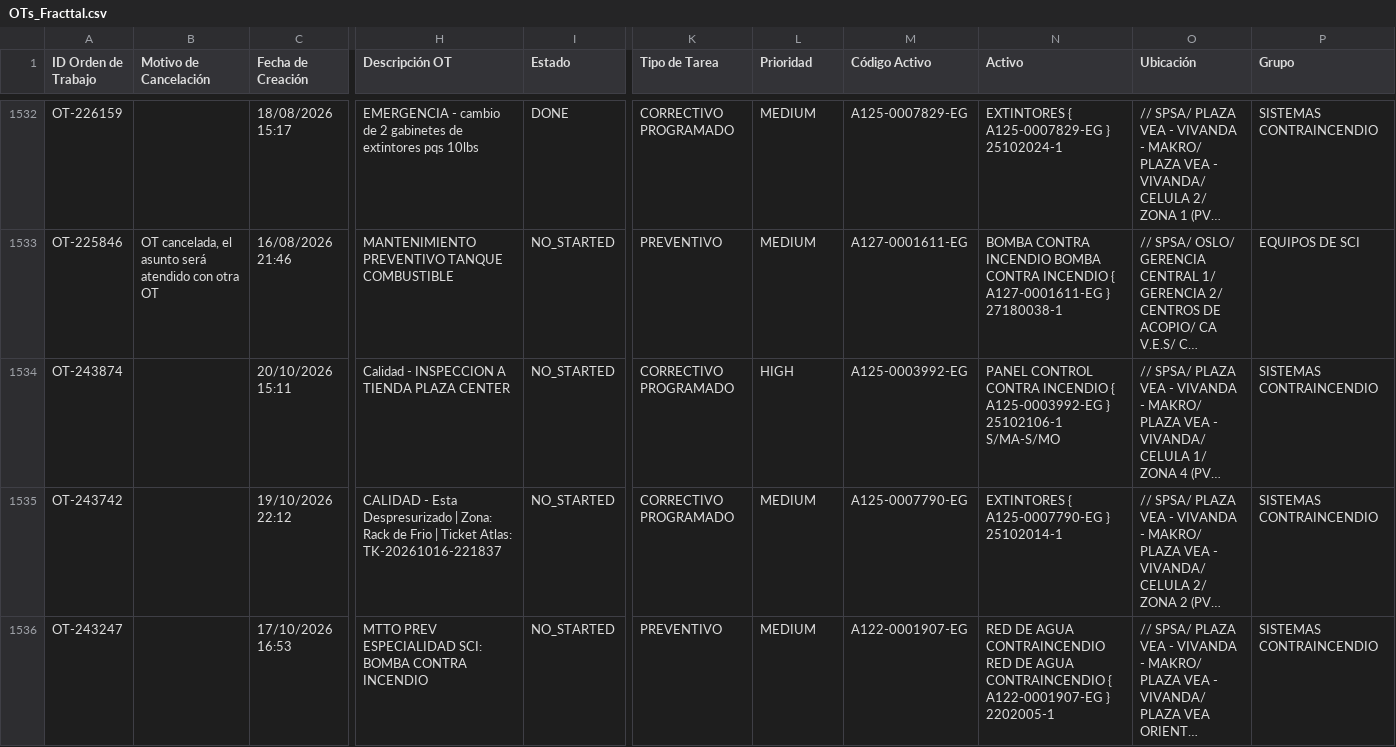
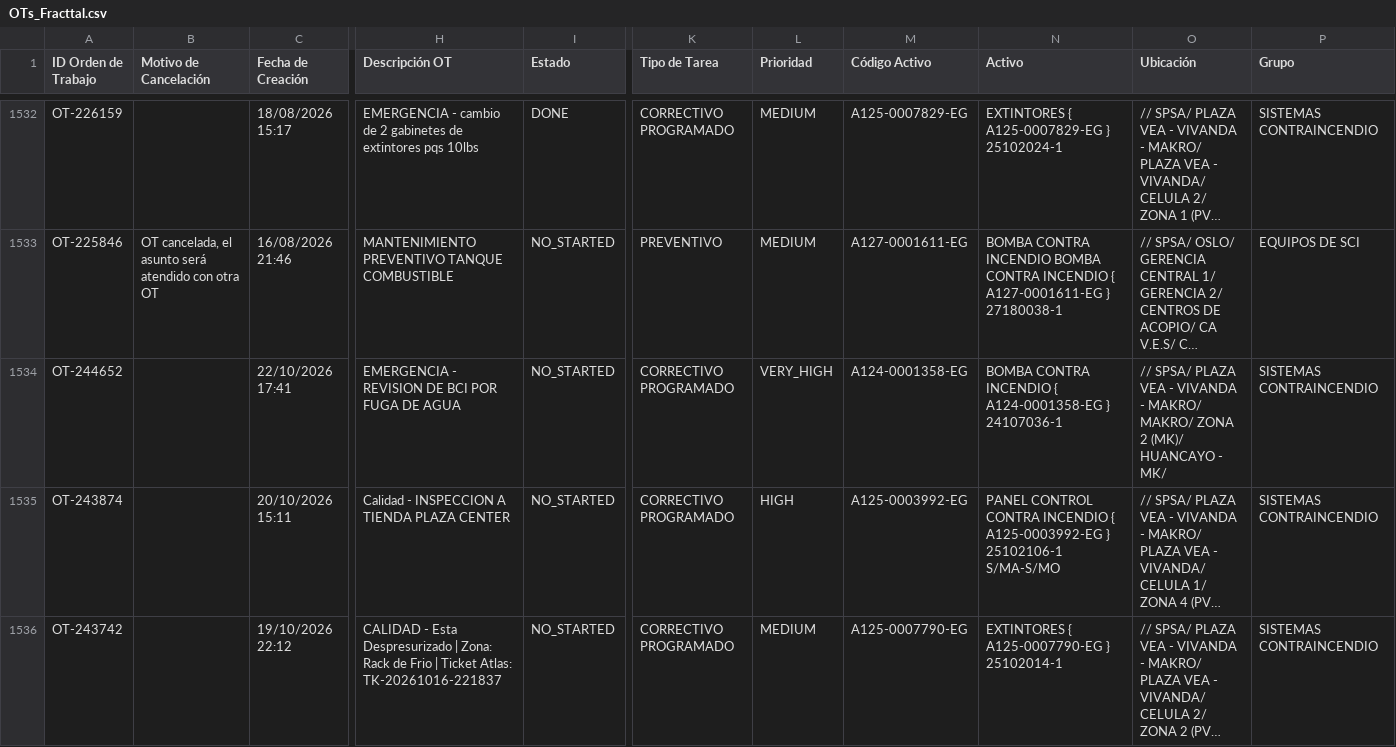
Before and after one commit to Andres-St1/fracttal-ots, a CSV file: OTs_Fracttal.csv, drawn as a sheet; only a part is shown, gaps mark what is left out; the shorter side is filled out with more unchanged rows; long unchanged cells end in …; rows hold the shown columns only; the diff names each change by its address in the sheet, - before the commit and + after, or states it on an @@ line.

```diff
--- a/OTs_Fracttal.csv
+++ b/OTs_Fracttal.csv
+row 1534: OT-244652 |  | 22/10/2026 17:41 | EMERGENCIA - REVISION DE BCI POR FUGA DE AGUA | NO_STARTED | CORRECTIVO PROGRAMADO | VERY_HIGH | A124-0001358-EG | BOMBA CONTRA INCENDIO { A124-0001358-EG } 24107036-1 | // SPSA/ PLAZA VEA - VIVANDA - MAKRO/ MAKRO/ ZONA 2 (MK)/ HUANCAYO - MK/ | SISTEMAS CONTRAINCENDIO
```
